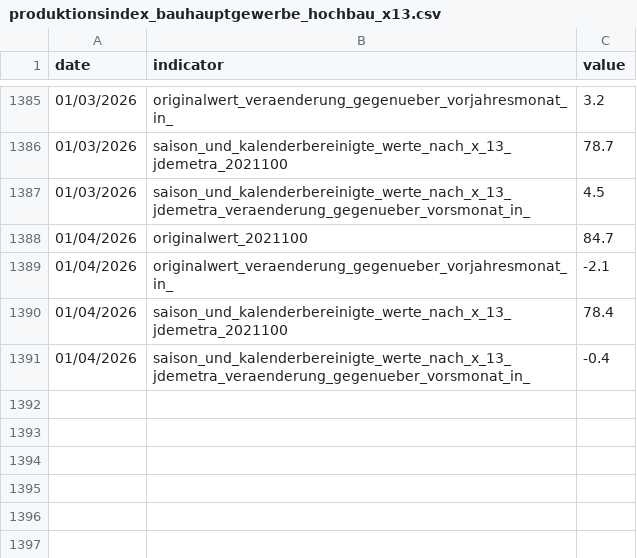
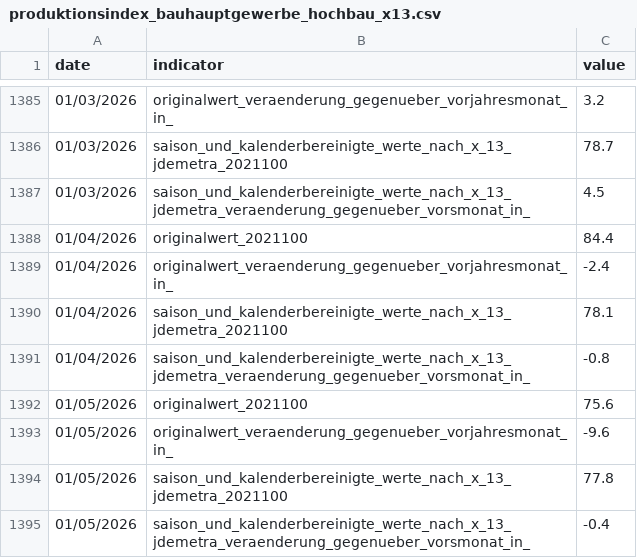
Before and after one commit to jonas-is-coding/destatis, a CSV file: data/ml_ready/static/de_/opendata/data/produktionsindex_bauhauptgewerbe_hochbau_x13.csv, drawn as a sheet; only a part is shown, gaps mark what is left out.

```diff
--- a/data/ml_ready/static/de_/opendata/data/produktionsindex_bauhauptgewerbe_hochbau_x13.csv
+++ b/data/ml_ready/static/de_/opendata/data/produktionsindex_bauhauptgewerbe_hochbau_x13.csv
@@ -1387,5 +1387,9 @@ date,indicator,value
 01/03/2026,saison_und_kalenderbereinigte_werte_nach_x_13_jdemetra_veraenderung_gegenueber_vorsmonat_in_,4.5
-01/04/2026,originalwert_2021100,84.7
-01/04/2026,originalwert_veraenderung_gegenueber_vorjahresmonat_in_,-2.1
-01/04/2026,saison_und_kalenderbereinigte_werte_nach_x_13_jdemetra_2021100,78.4
-01/04/2026,saison_und_kalenderbereinigte_werte_nach_x_13_jdemetra_veraenderung_gegenueber_vorsmonat_in_,-0.4
+01/04/2026,originalwert_2021100,84.4
+01/04/2026,originalwert_veraenderung_gegenueber_vorjahresmonat_in_,-2.4
+01/04/2026,saison_und_kalenderbereinigte_werte_nach_x_13_jdemetra_2021100,78.1
+01/04/2026,saison_und_kalenderbereinigte_werte_nach_x_13_jdemetra_veraenderung_gegenueber_vorsmonat_in_,-0.8
+01/05/2026,originalwert_2021100,75.6
+01/05/2026,originalwert_veraenderung_gegenueber_vorjahresmonat_in_,-9.6
+01/05/2026,saison_und_kalenderbereinigte_werte_nach_x_13_jdemetra_2021100,77.8
+01/05/2026,saison_und_kalenderbereinigte_werte_nach_x_13_jdemetra_veraenderung_gegenueber_vorsmonat_in_,-0.4
```
Also changed, not shown: data/ml_ready/static/de_/opendata/data/produktionsindex_bauhauptgewerbe_insgesamt_x13.csv, data/ml_ready/static/de_/opendata/data/produktionsindex_bauhauptgewerbe_tiefbau_x13.csv, 46 other files.
